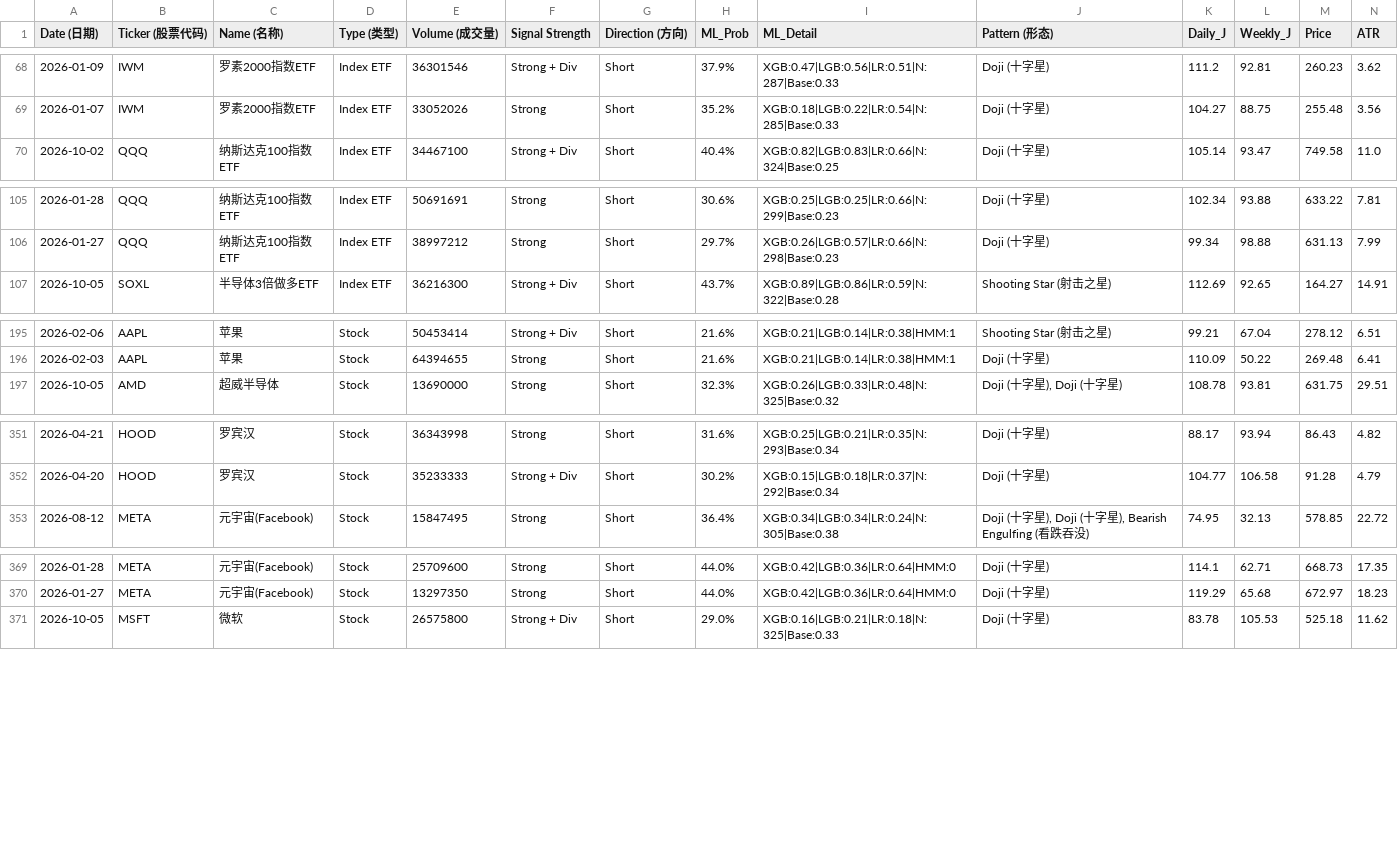
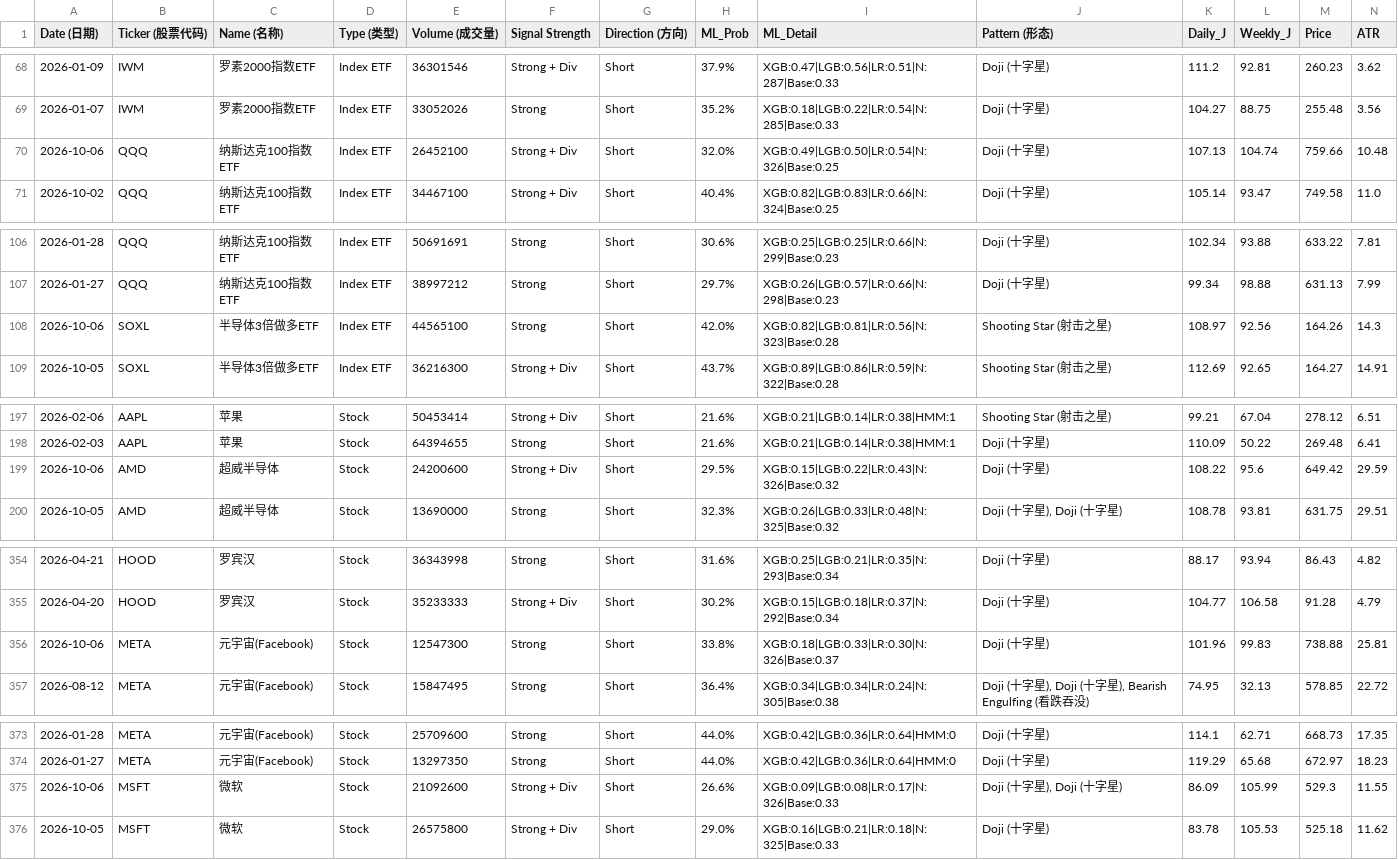
Before and after one commit to Frankyyyyyyyyyy/KDJ-Pattern-Scanner_V3, a CSV file: signals_latest.csv, drawn as a sheet; only a part is shown, gaps mark what is left out; rows hold the shown columns only; the diff covers the shown part only; the diff names each change by its address in the sheet, - before the commit and + after, or states it on an @@ line.

```diff
--- a/signals_latest.csv
+++ b/signals_latest.csv
+row 70: 2026-10-06 | QQQ | 纳斯达克100指数ETF | Index ETF | 26452100 | Strong + Div | Short | 32.0% | XGB:0.49|LGB:0.50|LR:0.54|N:326|Base:0.25 | Doji (十字星) | 107.13 | 104.74 | 759.66 | 10.48
+row 108: 2026-10-06 | SOXL | 半导体3倍做多ETF | Index ETF | 44565100 | Strong | Short | 42.0% | XGB:0.82|LGB:0.81|LR:0.56|N:323|Base:0.28 | Shooting Star (射击之星) | 108.97 | 92.56 | 164.26 | 14.3
+row 199: 2026-10-06 | AMD | 超威半导体 | Stock | 24200600 | Strong + Div | Short | 29.5% | XGB:0.15|LGB:0.22|LR:0.43|N:326|Base:0.32 | Doji (十字星) | 108.22 | 95.6 | 649.42 | 29.59
+row 356: 2026-10-06 | META | 元宇宙(Facebook) | Stock | 12547300 | Strong | Short | 33.8% | XGB:0.18|LGB:0.33|LR:0.30|N:326|Base:0.37 | Doji (十字星) | 101.96 | 99.83 | 738.88 | 25.81
+row 375: 2026-10-06 | MSFT | 微软 | Stock | 21092600 | Strong + Div | Short | 26.6% | XGB:0.09|LGB:0.08|LR:0.17|N:326|Base:0.33 | Doji (十字星), Doji (十字星) | 86.09 | 105.99 | 529.3 | 11.55
```
Also changed, not shown: 3 added rows elsewhere in this file, price_cache/prices_2026.csv, signals_2026Q4.csv.
